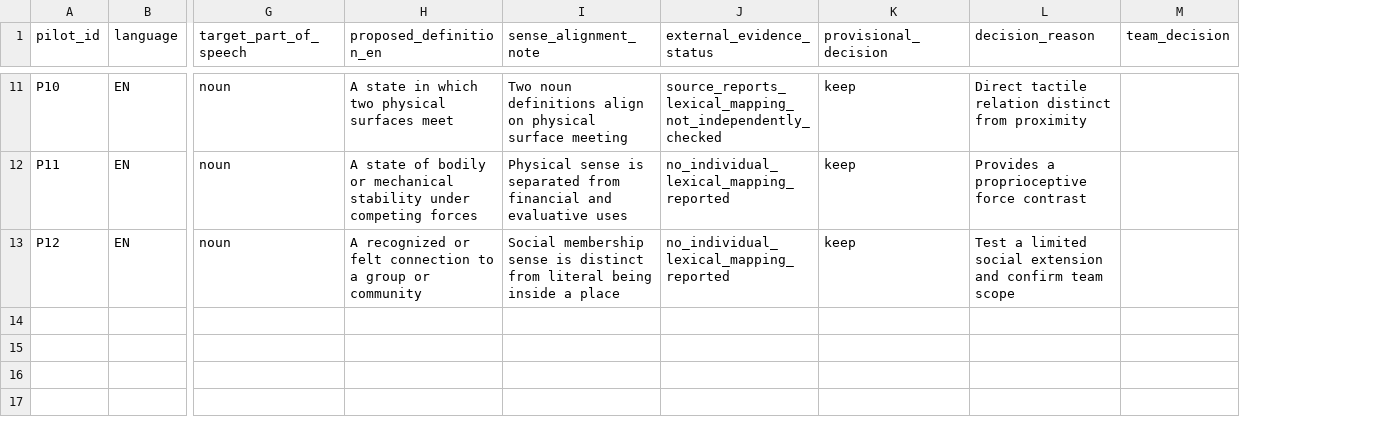
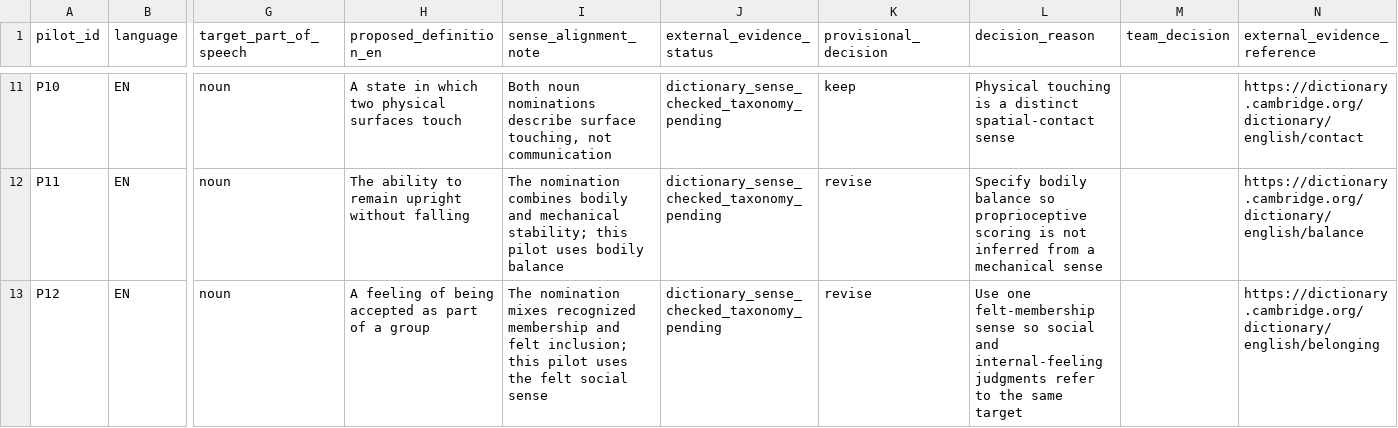
Before and after one commit to Uuu-7/Embodied-AI-and-Neurocomputational-Semantics, a CSV file: data/audit/pilot_concept_audit_v01.csv, drawn as a sheet; only a part is shown, gaps mark what is left out; the diff covers the shown part only; the diff names each change by its address in the sheet, - before the commit and + after, or states it on an @@ line.

Commit message:
Review twelve pilot senses and draft Xia feature ratings
Link dictionary senses and label all feature values as AI-assisted pending human review.

```diff
--- a/data/audit/pilot_concept_audit_v01.csv
+++ b/data/audit/pilot_concept_audit_v01.csv
+column N (external_evidence_reference), rows 11-13: https://dictionary.cambridge.org/dictionary/english/contact | https://dictionary.cambridge.org/dictionary/english/balance | https://dictionary.cambridge.org/dictionary/english/belonging
-H11 (proposed_definition_en): A state in which two physical surfaces meet
+H11 (proposed_definition_en): A state in which two physical surfaces touch
-I11 (sense_alignment_note): Two noun definitions align on physical surface meeting
+I11 (sense_alignment_note): Both noun nominations describe surface touching, not communication
-J11 (external_evidence_status): source_reports_lexical_mapping_not_independently_checked
+J11 (external_evidence_status): dictionary_sense_checked_taxonomy_pending
-L11 (decision_reason): Direct tactile relation distinct from proximity
+L11 (decision_reason): Physical touching is a distinct spatial-contact sense
-H12 (proposed_definition_en): A state of bodily or mechanical stability under competing forces
+H12 (proposed_definition_en): The ability to remain upright without falling
-I12 (sense_alignment_note): Physical sense is separated from financial and evaluative uses
+I12 (sense_alignment_note): The nomination combines bodily and mechanical stability; this pilot uses bodily balance
-J12:J13 (external_evidence_status): no_individual_lexical_mapping_reported
+J12:J13 (external_evidence_status): dictionary_sense_checked_taxonomy_pending
-K12:K13 (provisional_decision): keep
+K12:K13 (provisional_decision): revise
-L12 (decision_reason): Provides a proprioceptive force contrast
+L12 (decision_reason): Specify bodily balance so proprioceptive scoring is not inferred from a mechanical sense
-H13 (proposed_definition_en): A recognized or felt connection to a group or community
+H13 (proposed_definition_en): A feeling of being accepted as part of a group
-I13 (sense_alignment_note): Social membership sense is distinct from literal being inside a place
+I13 (sense_alignment_note): The nomination mixes recognized membership and felt inclusion; this pilot uses the felt social sense
-L13 (decision_reason): Test a limited social extension and confirm team scope
+L13 (decision_reason): Use one felt-membership sense so social and internal-feeling judgments refer to the same target
```
Also changed, not shown: 36 edited cells elsewhere in this file, 3 other files.
